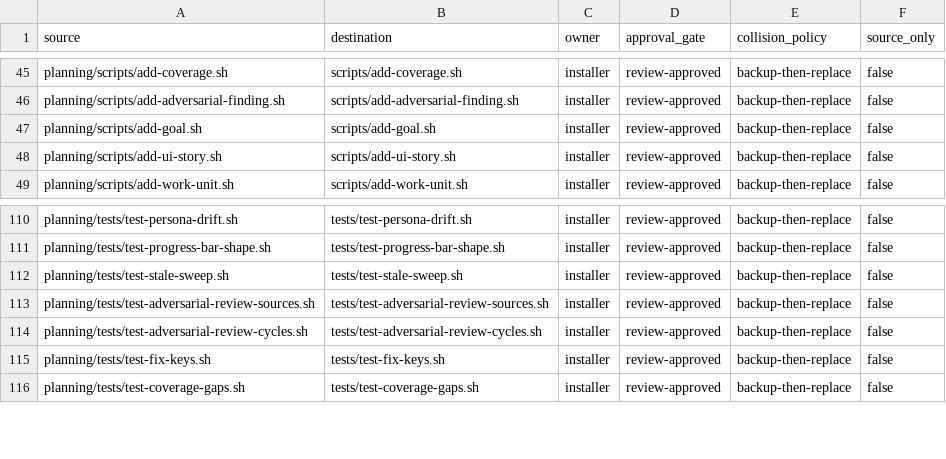
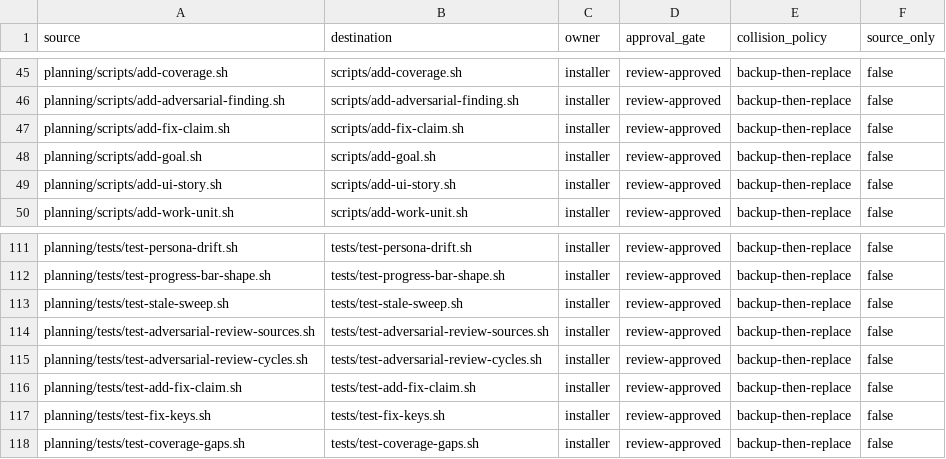
Before and after one commit to tschallacka/ai-skills, a TSV file: planning/PACKAGE-MAP.tsv, drawn as a sheet; only a part is shown, gaps mark what is left out; the diff names each change by its address in the sheet, - before the commit and + after, or states it on an @@ line.

Commit message:
fixes.md has a writer
Five scripts read fixes.md and nothing wrote it. The fixer was expected to
produce it, while SKILL.md:1295 forbids hand-authoring a plan artifact -- so the
only way to satisfy the fix-key gate was to break that rule.

add-fix-claim.sh records one claim per call. It gates on the review Findings
table, the same source mint-fix-keys.sh and verify-fix-keys.sh read: reading
fix-keys.json for the pair list instead would let the writer accept a pair the
verifier does not gate. It refuses a key that is not in fix-keys.json, and never
derives one -- derivation needs the minting sessions secret, and a fixer able to
read that secret could mint its own keys.

Idempotent for an identical claim, and refuses a second, different key for a
pair already claimed: two lines for one pair would let verify pass on whichever
it read first.

Registered in all three places a planning script has to appear -- PACKAGE-MAP,
PACKAGE-MANIFEST and the installers skill_files() list. The manifest test found
the third; it compares the built install.sh against the manifest, and a script
in the manifest but not in that heredoc never ships.

The test asserts what verify-fix-keys accepts, not just what the writer emits,
so the two cannot drift on format. Two bugs in that test on the way: it needed
the session secret seeded, and its malformed-argument cases appended a valid
--key after the bad one, so the later flag won and the case proved nothing.

```diff
--- a/planning/PACKAGE-MAP.tsv
+++ b/planning/PACKAGE-MAP.tsv
+row 47: planning/scripts/add-fix-claim.sh | scripts/add-fix-claim.sh | installer | review-approved | backup-then-replace | false
+row 116: planning/tests/test-add-fix-claim.sh | tests/test-add-fix-claim.sh | installer | review-approved | backup-then-replace | false
```
Also changed, not shown: 9 other files.
